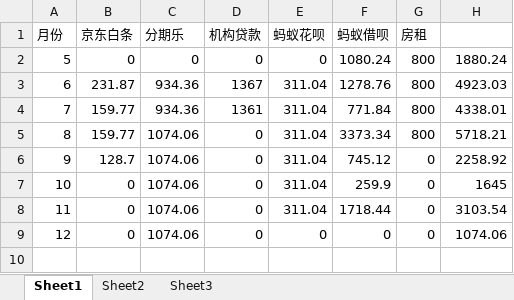
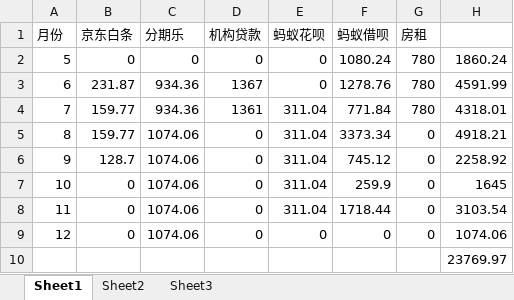
Before and after one commit to guochaolinDLKF/Soft, an Excel workbook: 账单.xlsx, sheet Sheet1, drawn as a sheet; values as stored, in another font and other column widths than the file's, no borders; the diff names each change by its address in the sheet, - before the commit and + after, or states it on an @@ line.

Commit message:
2.0

```diff
--- a/账单.xlsx (sheet Sheet1)
+++ b/账单.xlsx (sheet Sheet1)
-G2:G4 (房租): 800
+G2:G4 (房租): 780
-H2: 1880.24
+H2: 1860.24
-E3 (蚂蚁花呗): 311.04
+E3 (蚂蚁花呗): 0
-H3: 4923.03
+H3: 4591.99
-H4: 4338.01
+H4: 4318.01
-G5 (房租): 800
+G5 (房租): 0
-H5: 5718.21
+H5: 4918.21
+row 10:  |  |  |  |  |  |  | 23769.97
```
